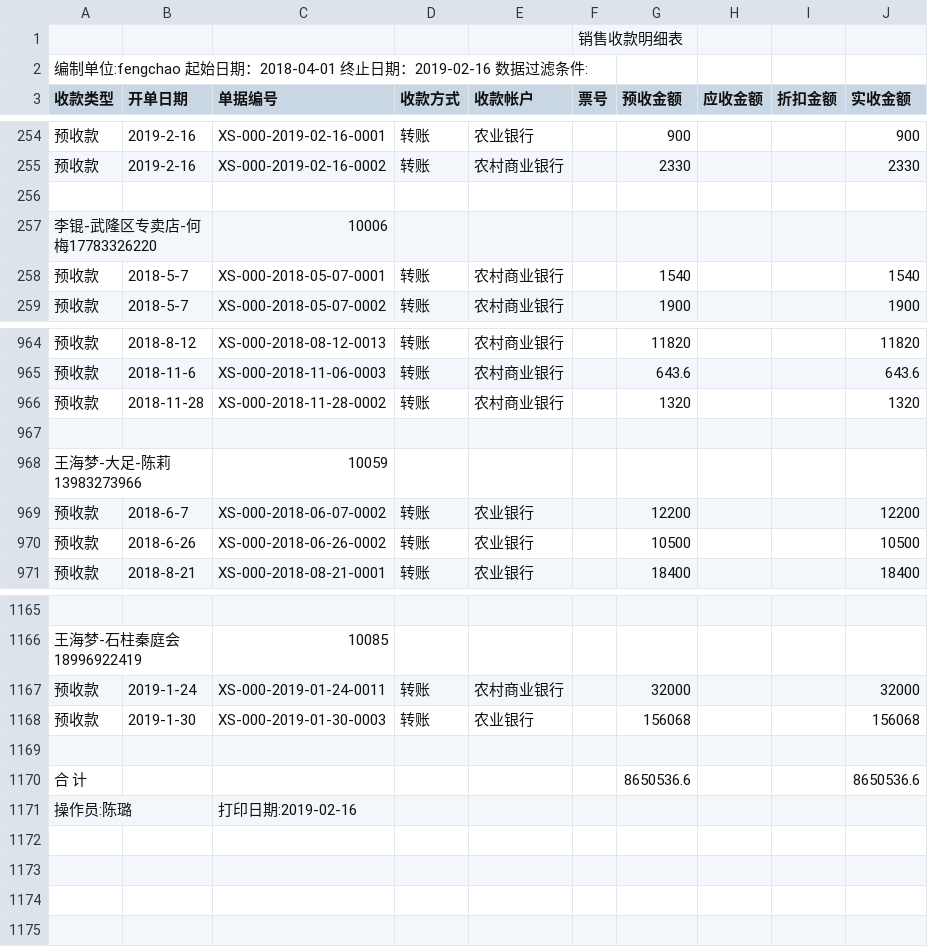
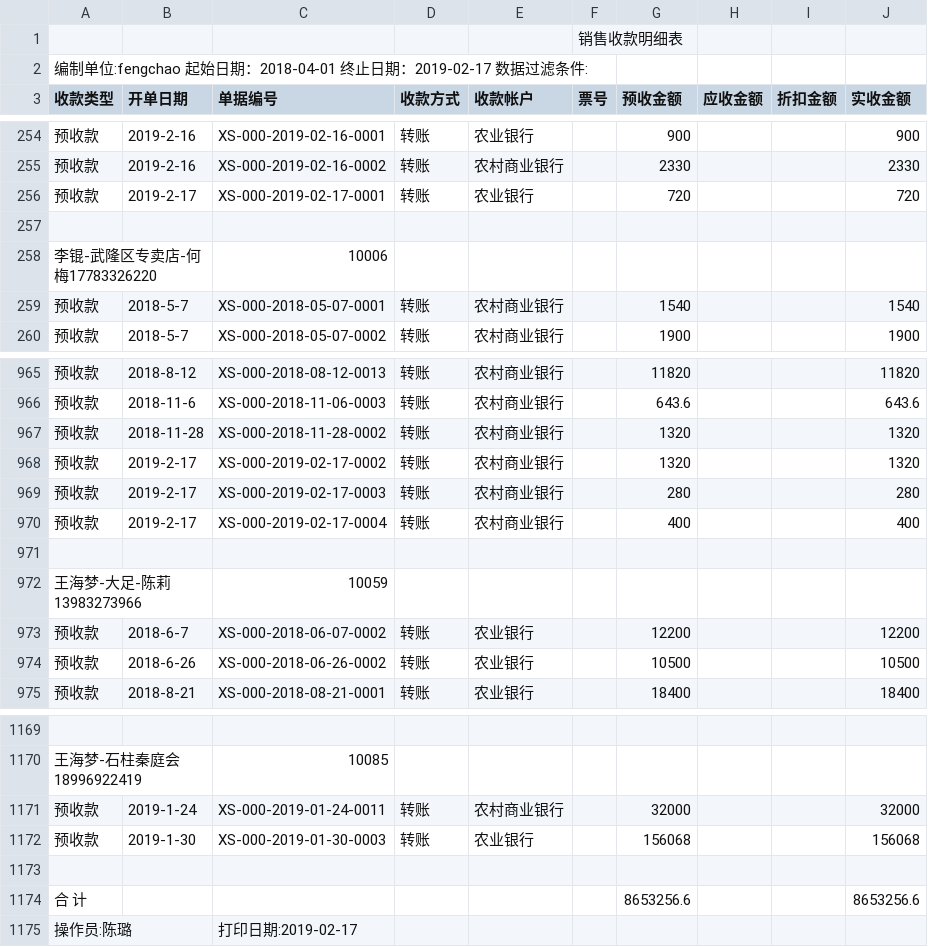
Before and after one commit to bog5d/Feng-chao, a CSV file: 销售收款明细表.csv, drawn as a sheet; only a part is shown, gaps mark what is left out.

Commit message:
Update 销售收款明细表.csv

```diff
--- a/销售收款明细表.csv
+++ b/销售收款明细表.csv
@@ -1,3 +1,3 @@
 ,,,,,销售收款明细表,,,,
-编制单位:fengchao   起始日期：2018-04-01 终止日期：2019-02-16   数据过滤条件:        ,,,,,,,,,
+编制单位:fengchao   起始日期：2018-04-01 终止日期：2019-02-17   数据过滤条件:        ,,,,,,,,,
 收款类型,开单日期,单据编号,收款方式,收款帐户,票号,预收金额,应收金额,折扣金额,实收金额
@@ -255,2 +255,3 @@
 预收款,2019-2-16,XS-000-2019-02-16-0002,转账,农村商业银行,,2330, , ,2330
+预收款,2019-2-17,XS-000-2019-02-17-0001,转账,农业银行,,720, , ,720
 ,,,,,,,,,
@@ -966,2 +967,5 @@
 预收款,2018-11-28,XS-000-2018-11-28-0002,转账,农村商业银行,,1320, , ,1320
+预收款,2019-2-17,XS-000-2019-02-17-0002,转账,农村商业银行,,1320, , ,1320
+预收款,2019-2-17,XS-000-2019-02-17-0003,转账,农村商业银行,,280, , ,280
+预收款,2019-2-17,XS-000-2019-02-17-0004,转账,农村商业银行,,400, , ,400
 ,,,,,,,,,
@@ -1169,3 +1173,3 @@
 ,,,,,,,,,
-合 计,,,,,,8650536.6, , ,8650536.6
-操作员:陈璐,,打印日期:2019-02-16,,,,,,,
+合 计,,,,,,8653256.6, , ,8653256.6
+操作员:陈璐,,打印日期:2019-02-17,,,,,,,
```
